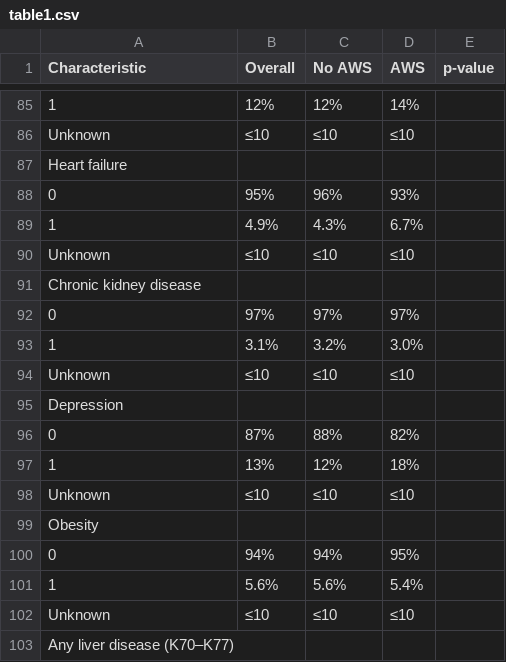
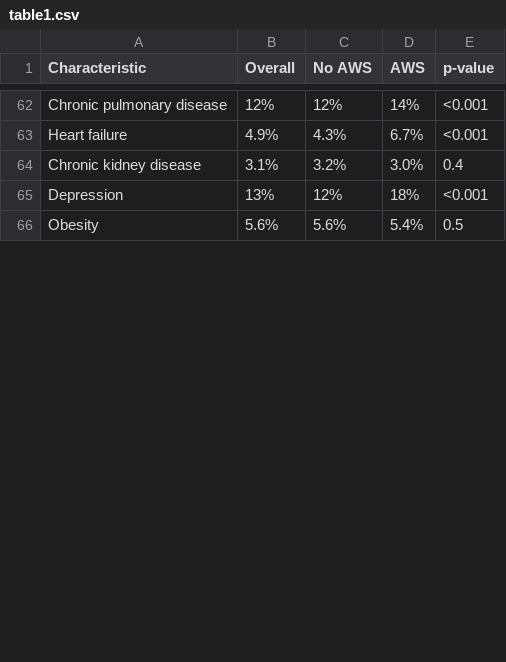
Before and after one commit to MSaadAsif/NIS-Oct-Neuro9, a CSV file: docs/data/table1.csv, drawn as a sheet; only a part is shown, gaps mark what is left out; removed rows and columns are numbered as before the commit, all else as after; the diff covers the shown part only; the diff names each change by its address in the sheet, - before the commit and + after, or states it on an @@ line.

```diff
--- a/docs/data/table1.csv
+++ b/docs/data/table1.csv
-A62 (Characteristic): 1
+A62 (Characteristic): Chronic pulmonary disease
-E62 (p-value): (empty)
+E62 (p-value): <0.001
-row 86: Unknown | ≤10 | ≤10 | ≤10
-row 87: Heart failure
-row 88: 0 | 95% | 96% | 93%
-A63 (Characteristic): 1
+A63 (Characteristic): Heart failure
-E63 (p-value): (empty)
+E63 (p-value): <0.001
-row 90: Unknown | ≤10 | ≤10 | ≤10
-row 91: Chronic kidney disease
-row 92: 0 | 97% | 97% | 97%
-A64 (Characteristic): 1
+A64 (Characteristic): Chronic kidney disease
-E64 (p-value): (empty)
+E64 (p-value): 0.4
-row 94: Unknown | ≤10 | ≤10 | ≤10
-row 95: Depression
-row 96: 0 | 87% | 88% | 82%
-A65 (Characteristic): 1
+A65 (Characteristic): Depression
-E65 (p-value): (empty)
+E65 (p-value): <0.001
-row 98: Unknown | ≤10 | ≤10 | ≤10
-row 99: Obesity
-row 100: 0 | 94% | 94% | 95%
-A66 (Characteristic): 1
+A66 (Characteristic): Obesity
-E66 (p-value): (empty)
+E66 (p-value): 0.5
-row 102: Unknown | ≤10 | ≤10 | ≤10
-row 103: Any liver disease (K70–K77)
```
Also changed, not shown: 34 removed rows and 26 edited cells elsewhere in this file, docs/data/outcomes.csv, docs/data/sensitivity.csv, 3 other files.
